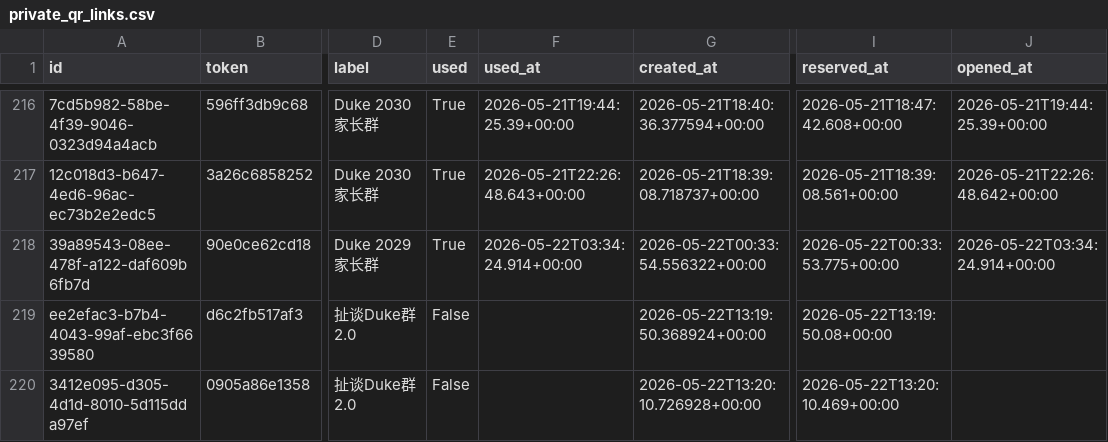
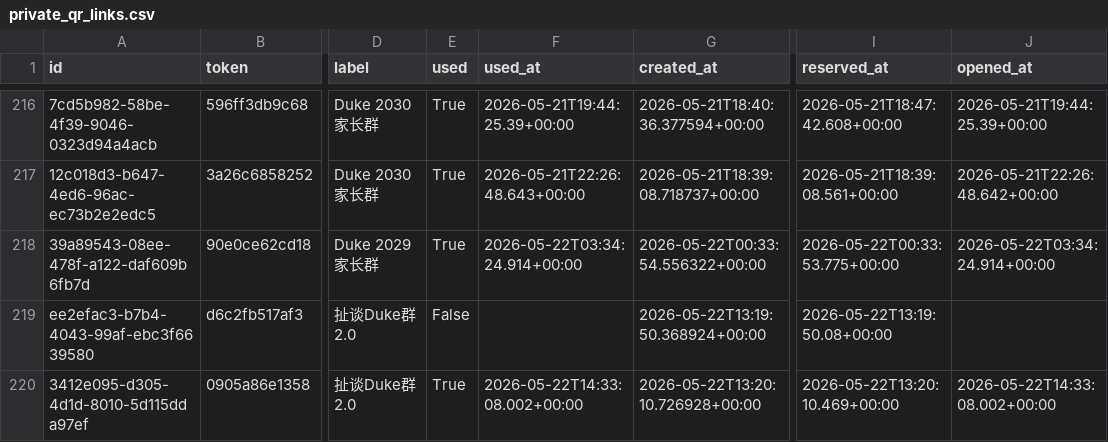
Before and after one commit to parentsduke/parentsduke, a CSV file: backup/latest/private_qr_links.csv, drawn as a sheet; only a part is shown, gaps mark what is left out; the diff names each change by its address in the sheet, - before the commit and + after, or states it on an @@ line.

```diff
--- a/backup/latest/private_qr_links.csv
+++ b/backup/latest/private_qr_links.csv
-E220 (used): False
+E220 (used): True
-F220 (used_at): (empty)
+F220 (used_at): 2026-05-22T14:33:08.002+00:00
-J220 (opened_at): (empty)
+J220 (opened_at): 2026-05-22T14:33:08.002+00:00
```
Also changed, not shown: backup/latest/admissions_submissions.csv, 6 other files.
